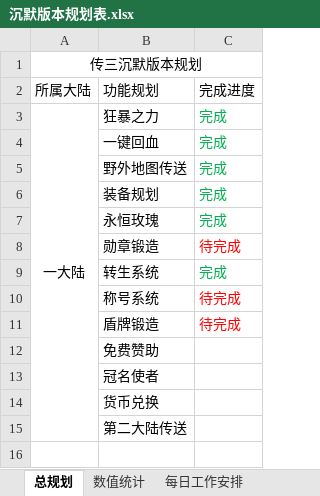
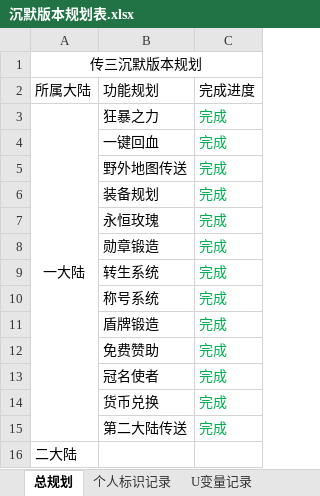
Before and after one commit to cyzyt/chuanqi3, an Excel workbook: 项目规划表/沉默版本规划表.xlsx, sheet 总规划, drawn as a sheet; values as stored, in another font and other column widths than the file's, no borders; the diff names each change by its address in the sheet, - before the commit and + after, or states it on an @@ line.

```diff
--- a/项目规划表/沉默版本规划表.xlsx (sheet 总规划)
+++ b/项目规划表/沉默版本规划表.xlsx (sheet 总规划)
-sheet tab: 数值统计
-sheet tab: 每日工作安排
-C8: 待完成
+C8: 完成
-C8 text colour: #FF0000
+C8 text colour: #00B050
-C10:C11: 待完成
+C10:C11: 完成
-C10:C11 text colour: #FF0000
+C10:C11 text colour: #00B050
-C12:C15: (empty)
+C12:C15: 完成
+row 16: 二大陆
```
Also changed, not shown: other sheet tabs.
